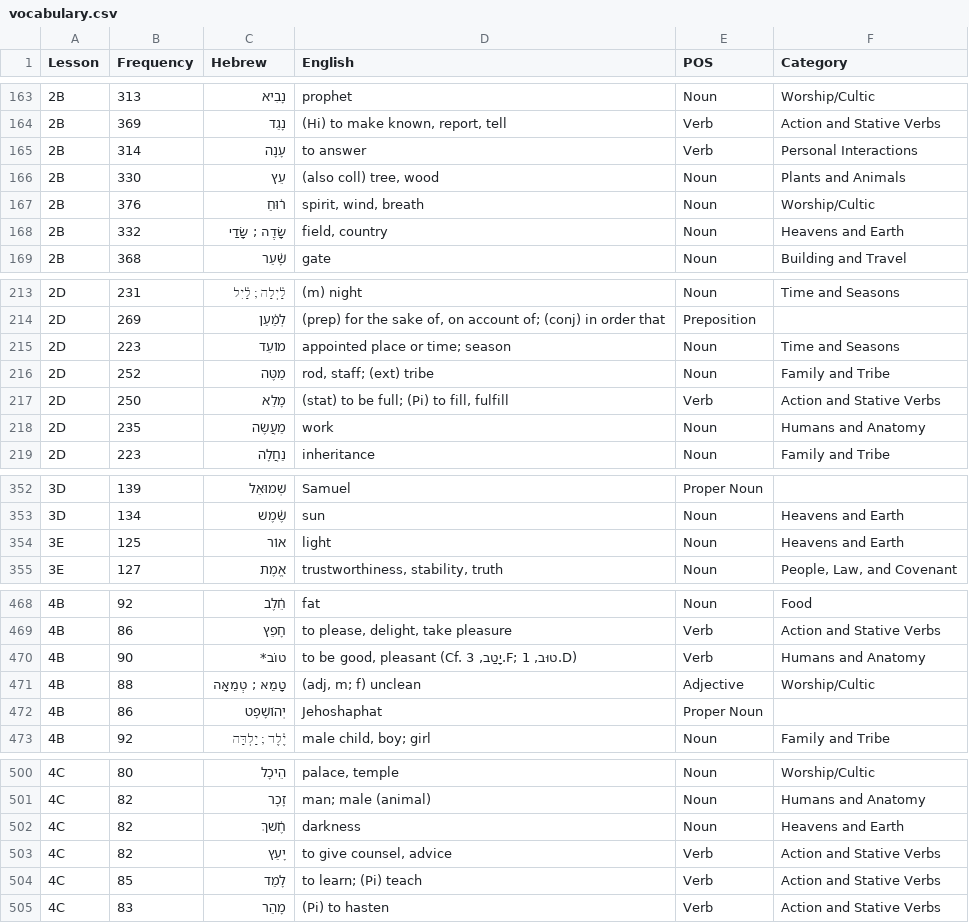
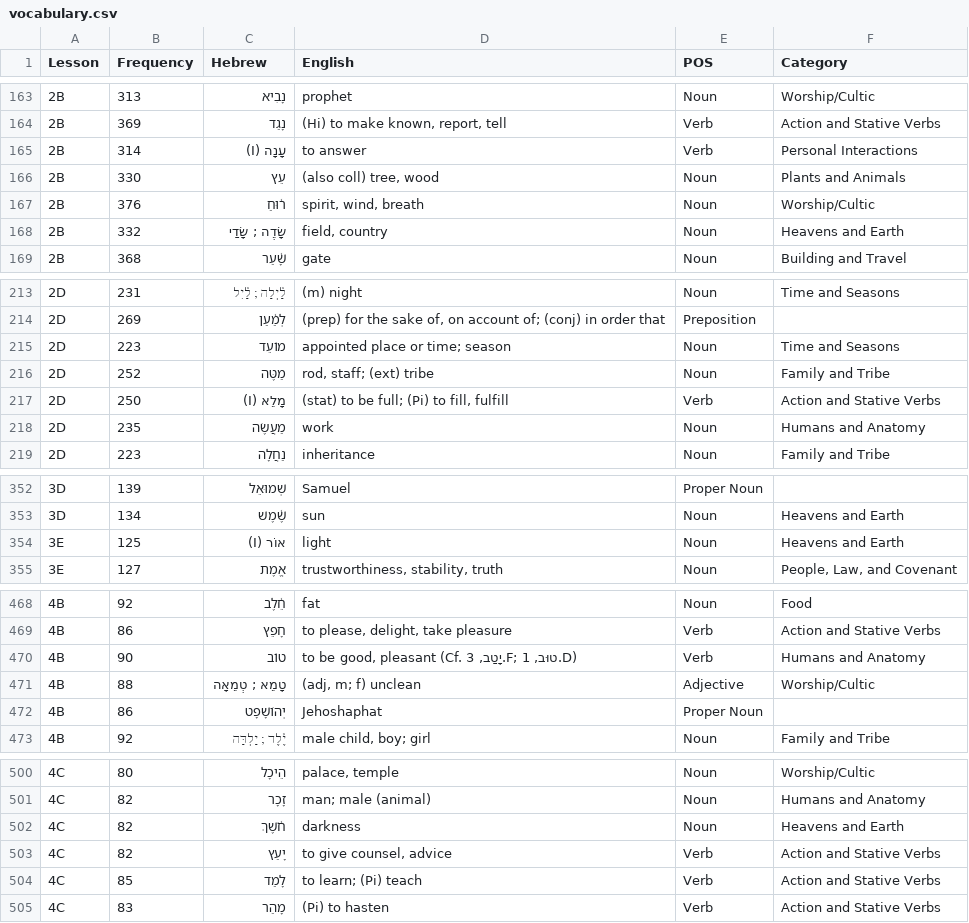
Before and after one commit to yukierbes/Biblical-Hebrew-StudyApp, a CSV file: data-source/vocabulary.csv, drawn as a sheet; only a part is shown, gaps mark what is left out; the diff covers the shown part only.

```diff
--- a/data-source/vocabulary.csv
+++ b/data-source/vocabulary.csv
@@ -164,3 +164,3 @@ Lesson,Frequency,Hebrew,English,POS,Category
 2B,369,נָגַד,"(Hi) to make known, report, tell",Verb,Action and Stative Verbs
-2B,314,עָנָה,to answer,Verb,Personal Interactions
+2B,314,עָנָה (I),to answer,Verb,Personal Interactions
 2B,330,עֵץ,"(also coll) tree, wood",Noun,Plants and Animals
@@ -216,3 +216,3 @@ Lesson,Frequency,Hebrew,English,POS,Category
 2D,252,מַטֶּה,"rod, staff; (ext) tribe",Noun,Family and Tribe
-2D,250,מָלֵא,"(stat) to be full; (Pi) to fill, fulfill",Verb,Action and Stative Verbs
+2D,250,מָלֵא (I),"(stat) to be full; (Pi) to fill, fulfill",Verb,Action and Stative Verbs
 2D,235,מַעֲשֶׂה,work,Noun,Humans and Anatomy
@@ -353,3 +353,3 @@ Lesson,Frequency,Hebrew,English,POS,Category
 3D,134,שֶׁ֫מֶשׁ,sun,Noun,Heavens and Earth
-3E,125,אוֹר,light,Noun,Heavens and Earth
+3E,125,אוֹר (I),light,Noun,Heavens and Earth
 3E,127,אֱמֶת,"trustworthiness, stability, truth",Noun,"People, Law, and Covenant"
@@ -469,3 +469,3 @@ Lesson,Frequency,Hebrew,English,POS,Category
 4B,86,חָפֵץ,"to please, delight, take pleasure",Verb,Action and Stative Verbs
-4B,90,טוֹב*,"to be good, pleasant (Cf. יָטַב, 3.F; טוּב, 1.D)",Verb,Humans and Anatomy
+4B,90,טוֹב,"to be good, pleasant (Cf. יָטַב, 3.F; טוּב, 1.D)",Verb,Humans and Anatomy
 4B,88,טָמֵא ; טְמֵאָה,"(adj, m; f) unclean",Adjective,Worship/Cultic
@@ -501,3 +501,3 @@ Lesson,Frequency,Hebrew,English,POS,Category
 4C,82,זָכָר,man; male (animal),Noun,Humans and Anatomy
-4C,82,חֶֹ֫שׁךְ,darkness,Noun,Heavens and Earth
+4C,82,חֹ֫שֶׁךְ,darkness,Noun,Heavens and Earth
 4C,82,יָעַץ,"to give counsel, advice",Verb,Action and Stative Verbs
```
Also changed, not shown: 3 edited cells elsewhere in this file, data-source/accents.csv, data-source/verbs/02 Strong Verb (פקד).csv.
